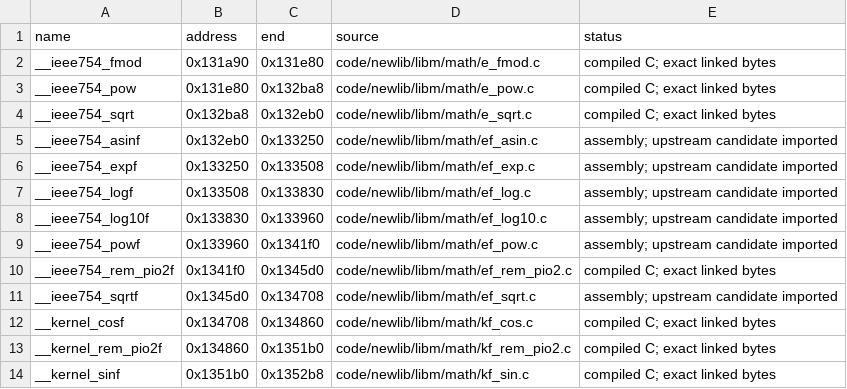
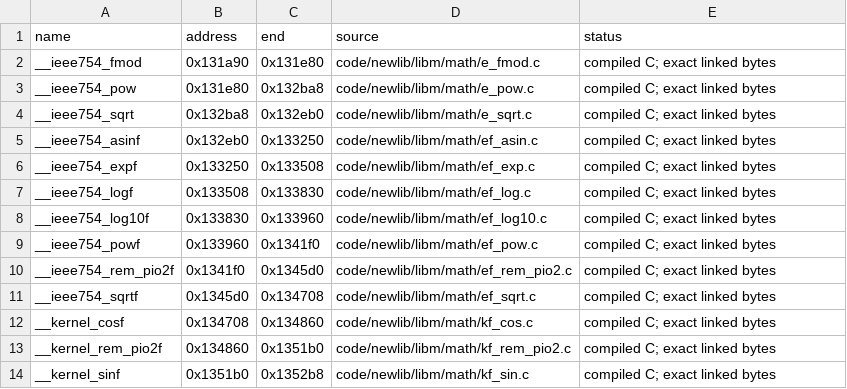
Before and after one commit to ProjectRYNO/ratchet-project, a CSV file: src/games/dl/DOCS/progress/LIBM.csv, drawn as a sheet; only a part is shown.

Commit message:
newlib/libm: 100% byte matching (37/37 functions)

```diff
--- a/src/games/dl/DOCS/progress/LIBM.csv
+++ b/src/games/dl/DOCS/progress/LIBM.csv
@@ -4,9 +4,9 @@ __ieee754_pow,0x131e80,0x132ba8,code/newlib/libm/math/e_pow.c,compiled C; exact
 __ieee754_sqrt,0x132ba8,0x132eb0,code/newlib/libm/math/e_sqrt.c,compiled C; exact linked bytes
-__ieee754_asinf,0x132eb0,0x133250,code/newlib/libm/math/ef_asin.c,assembly; upstream candidate imported
-__ieee754_expf,0x133250,0x133508,code/newlib/libm/math/ef_exp.c,assembly; upstream candidate imported
-__ieee754_logf,0x133508,0x133830,code/newlib/libm/math/ef_log.c,assembly; upstream candidate imported
-__ieee754_log10f,0x133830,0x133960,code/newlib/libm/math/ef_log10.c,assembly; upstream candidate imported
-__ieee754_powf,0x133960,0x1341f0,code/newlib/libm/math/ef_pow.c,assembly; upstream candidate imported
+__ieee754_asinf,0x132eb0,0x133250,code/newlib/libm/math/ef_asin.c,compiled C; exact linked bytes
+__ieee754_expf,0x133250,0x133508,code/newlib/libm/math/ef_exp.c,compiled C; exact linked bytes
+__ieee754_logf,0x133508,0x133830,code/newlib/libm/math/ef_log.c,compiled C; exact linked bytes
+__ieee754_log10f,0x133830,0x133960,code/newlib/libm/math/ef_log10.c,compiled C; exact linked bytes
+__ieee754_powf,0x133960,0x1341f0,code/newlib/libm/math/ef_pow.c,compiled C; exact linked bytes
 __ieee754_rem_pio2f,0x1341f0,0x1345d0,code/newlib/libm/math/ef_rem_pio2.c,compiled C; exact linked bytes
-__ieee754_sqrtf,0x1345d0,0x134708,code/newlib/libm/math/ef_sqrt.c,assembly; upstream candidate imported
+__ieee754_sqrtf,0x1345d0,0x134708,code/newlib/libm/math/ef_sqrt.c,compiled C; exact linked bytes
 __kernel_cosf,0x134708,0x134860,code/newlib/libm/math/kf_cos.c,compiled C; exact linked bytes
```
Also changed, not shown: 19 other files.
